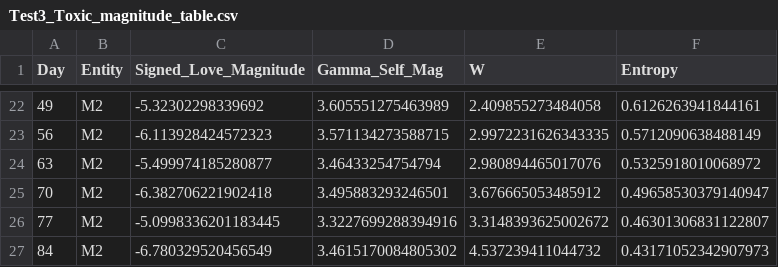
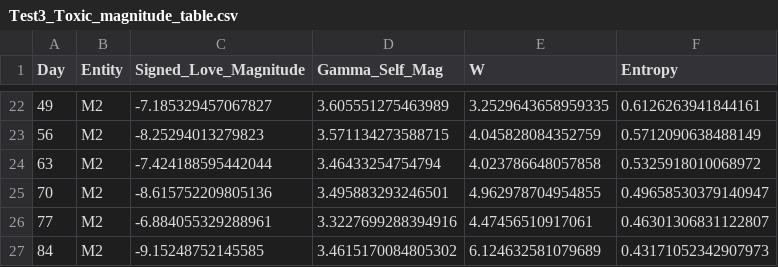
Before and after one commit to CuriousOne23/WhenMathPrays, a CSV file: results/Test3_Toxic_magnitude_table.csv, drawn as a sheet; only a part is shown, gaps mark what is left out; the diff covers the shown part only.

```diff
--- a/results/Test3_Toxic_magnitude_table.csv
+++ b/results/Test3_Toxic_magnitude_table.csv
@@ -22,6 +22,6 @@ Day,Entity,Signed_Love_Magnitude,Gamma_Self_Mag,W,Entropy
-49,M2,-5.32302298339692,3.605551275463989,2.409855273484058,0.6126263941844161
-56,M2,-6.113928424572323,3.571134273588715,2.9972231626343335,0.5712090638488149
-63,M2,-5.499974185280877,3.46433254754794,2.980894465017076,0.5325918010068972
-70,M2,-6.382706221902418,3.495883293246501,3.676665053485912,0.49658530379140947
-77,M2,-5.0998336201183445,3.3227699288394916,3.3148393625002672,0.46301306831122807
-84,M2,-6.780329520456549,3.4615170084805302,4.537239411044732,0.43171052342907973
+49,M2,-7.185329457067827,3.605551275463989,3.2529643658959335,0.6126263941844161
+56,M2,-8.25294013279823,3.571134273588715,4.045828084352759,0.5712090638488149
+63,M2,-7.424188595442044,3.46433254754794,4.023786648057858,0.5325918010068972
+70,M2,-8.615752209805136,3.495883293246501,4.962978704954855,0.49658530379140947
+77,M2,-6.884055329288961,3.3227699288394916,4.47456510917061,0.46301306831122807
+84,M2,-9.15248752145585,3.4615170084805302,6.124632581079689,0.43171052342907973
```
Also changed, not shown: 40 edited cells elsewhere in this file, results/Single_Dating_2_love_magnitude_table.csv, 17 other files.
